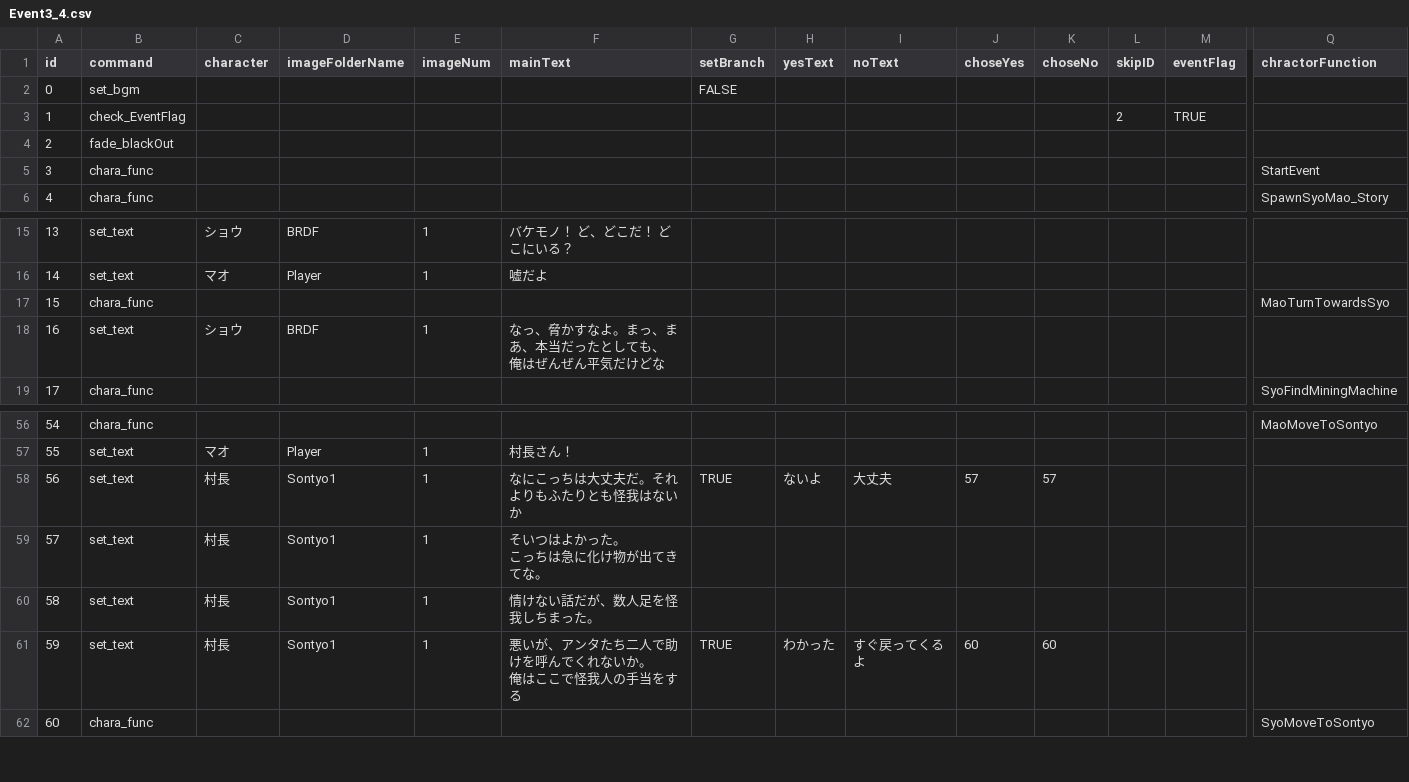
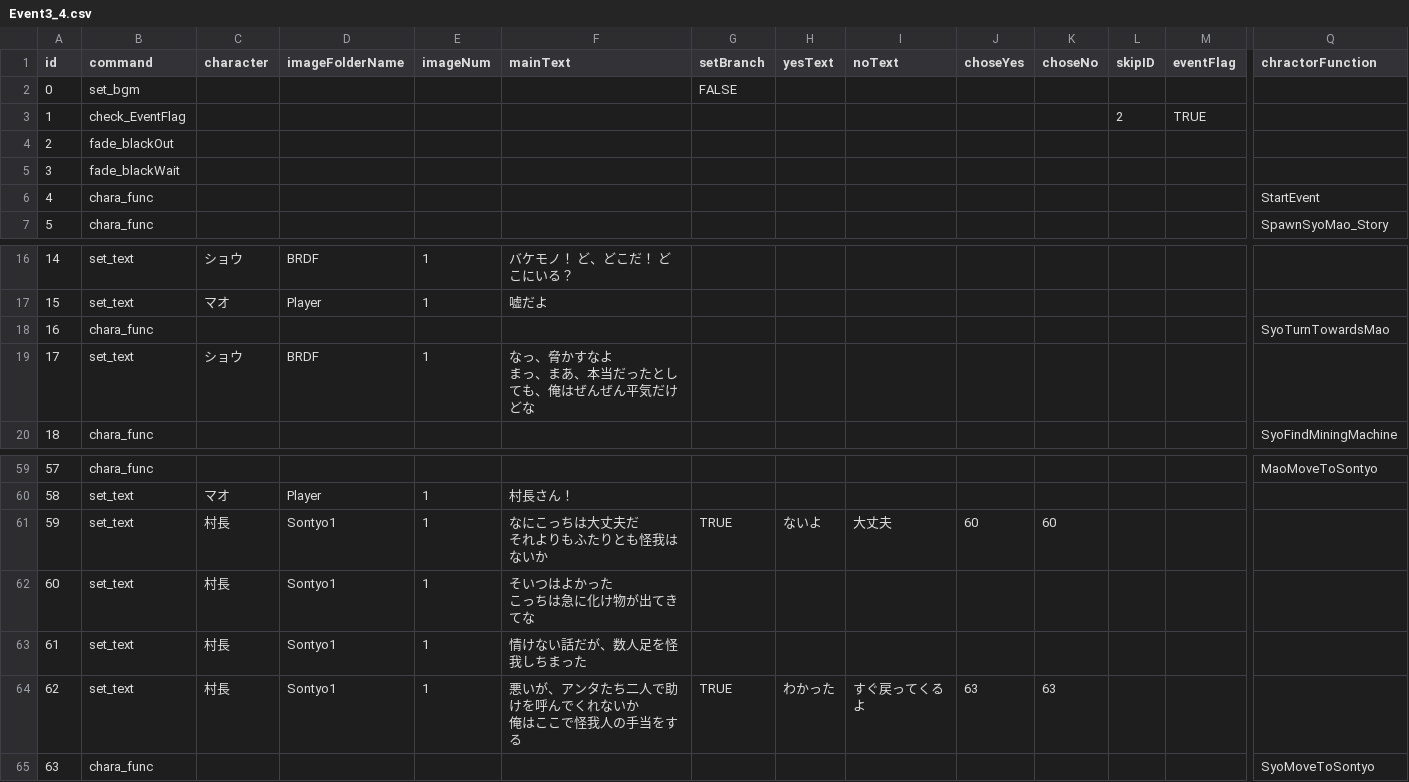
Before and after one commit to MiyataGames/DiggingGame_, a CSV file: Assets/Resources/Story/Abokado/Event3_4.csv, drawn as a sheet; only a part is shown, gaps mark what is left out; addresses are those after the commit; rows hold the shown columns only; ↵ is a line break in a cell; the diff covers the shown part only; the diff names each change by its address in the sheet, - before the commit and + after, or states it on an @@ line.

```diff
--- a/Assets/Resources/Story/Abokado/Event3_4.csv
+++ b/Assets/Resources/Story/Abokado/Event3_4.csv
+row 5: 3 | fade_blackWait
@@ column A (id) renumbered from row 6 down @@
@@ row 17 moved to row 70: 68 @@
+row 18: 16 | chara_func |  |  |  |  |  |  |  |  |  |  |  | SyoTurnTowardsMao
-F19 (mainText): なっ、脅かすなよ。まっ、まあ、本当だったとしても、 ↵ 俺はぜんぜん平気だけどな
+F19 (mainText): なっ、脅かすなよ ↵ まっ、まあ、本当だったとしても、俺はぜんぜん平気だけどな
-F61 (mainText): なにこっちは大丈夫だ。それよりもふたりとも怪我はないか
+F61 (mainText): なにこっちは大丈夫だ ↵ それよりもふたりとも怪我はないか
-J61 (choseYes): 57
+J61 (choseYes): 60
-K61 (choseNo): 57
+K61 (choseNo): 60
-F62 (mainText): そいつはよかった。 ↵ こっちは急に化け物が出てきてな。
+F62 (mainText): そいつはよかった ↵ こっちは急に化け物が出てきてな
-F63 (mainText): 情けない話だが、数人足を怪我しちまった。
+F63 (mainText): 情けない話だが、数人足を怪我しちまった
-F64 (mainText): 悪いが、アンタたち二人で助けを呼んでくれないか。 ↵ 俺はここで怪我人の手当をする
+F64 (mainText): 悪いが、アンタたち二人で助けを呼んでくれないか ↵ 俺はここで怪我人の手当をする
-J64 (choseYes): 60
+J64 (choseYes): 63
-K64 (choseNo): 60
+K64 (choseNo): 63
```
Also changed, not shown: 6 added rows and 7 edited cells elsewhere in this file, 7 other files.
